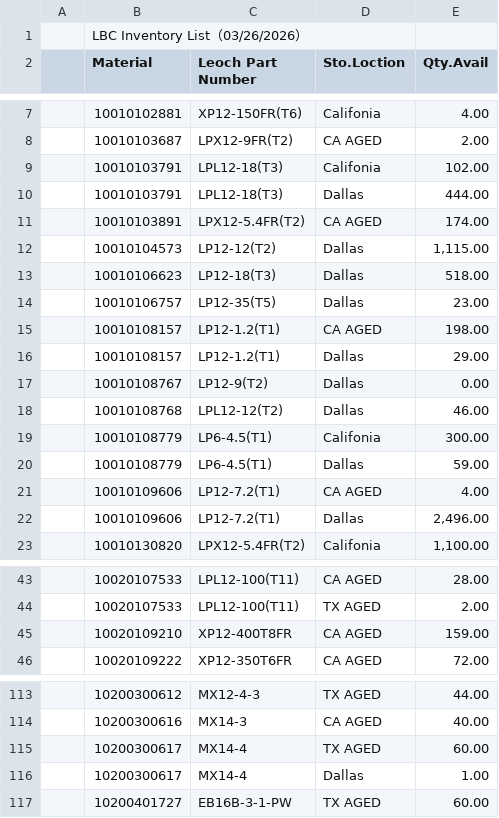
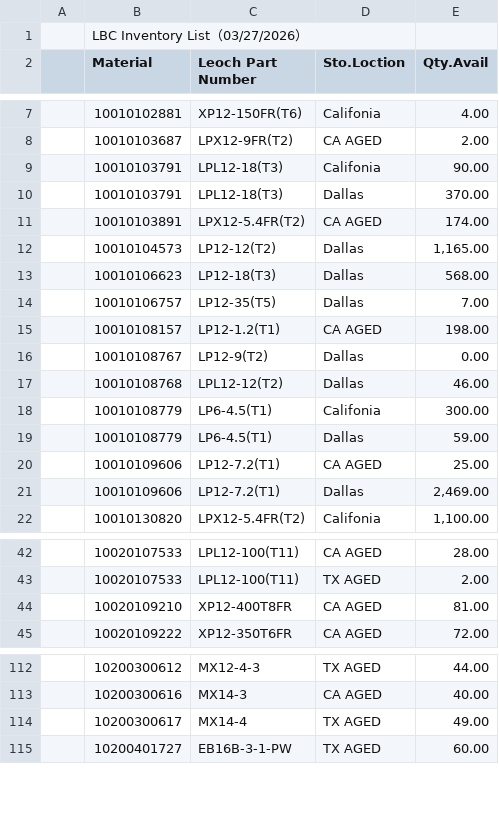
Before and after one commit to LeochBattery/Leoch-Inventory, a CSV file: Inventory.csv, drawn as a sheet; only a part is shown, gaps mark what is left out; the diff covers the shown part only.

```diff
--- a/Inventory.csv
+++ b/Inventory.csv
@@ -1,2 +1,2 @@
-,LBC Inventory List（03/26/2026）,,,,,,,
+,LBC Inventory List（03/27/2026）,,,,,,,
 ,Material,Leoch Part Number,Sto.Loction,Qty.Avail,,,,
@@ -8,10 +8,9 @@
 ,10010103687,LPX12-9FR(T2),CA AGED,2.00,,,,
-,10010103791,LPL12-18(T3),Califonia,102.00,,,,
-,10010103791,LPL12-18(T3),Dallas,444.00,,,,
+,10010103791,LPL12-18(T3),Califonia,90.00,,,,
+,10010103791,LPL12-18(T3),Dallas,370.00,,,,
 ,10010103891,LPX12-5.4FR(T2),CA AGED,174.00,,,,
-,10010104573,LP12-12(T2),Dallas,"1,115.00",,,,
-,10010106623,LP12-18(T3),Dallas,518.00,,,,
-,10010106757,LP12-35(T5),Dallas,23.00,,,,
+,10010104573,LP12-12(T2),Dallas,"1,165.00",,,,
+,10010106623,LP12-18(T3),Dallas,568.00,,,,
+,10010106757,LP12-35(T5),Dallas,7.00,,,,
 ,10010108157,LP12-1.2(T1),CA AGED,198.00,,,,
-,10010108157,LP12-1.2(T1),Dallas,29.00,,,,
 ,10010108767,LP12-9(T2),Dallas,0.00,,,,
@@ -20,4 +19,4 @@
 ,10010108779,LP6-4.5(T1),Dallas,59.00,,,,
-,10010109606,LP12-7.2(T1),CA AGED,4.00,,,,
-,10010109606,LP12-7.2(T1),Dallas,"2,496.00",,,,
+,10010109606,LP12-7.2(T1),CA AGED,25.00,,,,
+,10010109606,LP12-7.2(T1),Dallas,"2,469.00",,,,
 ,10010130820,LPX12-5.4FR(T2),Califonia,"1,100.00",,,,
@@ -44,3 +43,3 @@
 ,10020107533,LPL12-100(T11),TX AGED,2.00,,,,
-,10020109210,XP12-400T8FR,CA AGED,159.00,,,,
+,10020109210,XP12-400T8FR,CA AGED,81.00,,,,
 ,10020109222,XP12-350T6FR,CA AGED,72.00,,,,
@@ -114,4 +113,3 @@
 ,10200300616,MX14-3,CA AGED,40.00,,,,
-,10200300617,MX14-4,TX AGED,60.00,,,,
-,10200300617,MX14-4,Dallas,1.00,,,,
+,10200300617,MX14-4,TX AGED,49.00,,,,
 ,10200401727,EB16B-3-1-PW,TX AGED,60.00,,,,
```
Also changed, not shown: 3 added rows, 3 removed rows and 8 edited cells elsewhere in this file.
